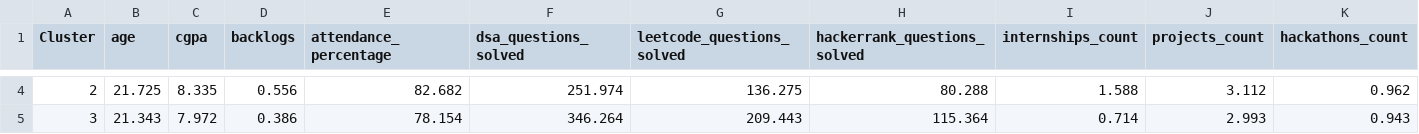
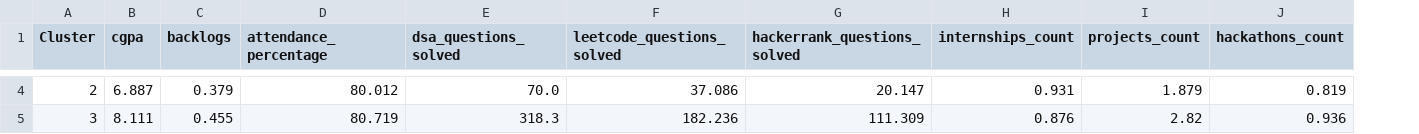
Before and after one commit to Sarthzz01/PLACEMENT_IQ, a CSV file: backend/outputs/agglomerative_cluster_profiles.csv, drawn as a sheet; only a part is shown, gaps mark what is left out; removed rows and columns are numbered as before the commit, all else as after; the diff covers the shown part only; the diff names each change by its address in the sheet, - before the commit and + after, or states it on an @@ line.

```diff
--- a/backend/outputs/agglomerative_cluster_profiles.csv
+++ b/backend/outputs/agglomerative_cluster_profiles.csv
-column B (age), rows 4-5: 21.725 | 21.343
-B4 (cgpa): 8.335
+B4 (cgpa): 6.887
-C4 (backlogs): 0.556
+C4 (backlogs): 0.379
-D4 (attendance_percentage): 82.682
+D4 (attendance_percentage): 80.012
-E4 (dsa_questions_solved): 251.974
+E4 (dsa_questions_solved): 70.0
-F4 (leetcode_questions_solved): 136.275
+F4 (leetcode_questions_solved): 37.086
-G4 (hackerrank_questions_solved): 80.288
+G4 (hackerrank_questions_solved): 20.147
-H4 (internships_count): 1.588
+H4 (internships_count): 0.931
-I4 (projects_count): 3.112
+I4 (projects_count): 1.879
-J4 (hackathons_count): 0.962
+J4 (hackathons_count): 0.819
-B5 (cgpa): 7.972
+B5 (cgpa): 8.111
-C5 (backlogs): 0.386
+C5 (backlogs): 0.455
-D5 (attendance_percentage): 78.154
+D5 (attendance_percentage): 80.719
-E5 (dsa_questions_solved): 346.264
+E5 (dsa_questions_solved): 318.3
-F5 (leetcode_questions_solved): 209.443
+F5 (leetcode_questions_solved): 182.236
-G5 (hackerrank_questions_solved): 115.364
+G5 (hackerrank_questions_solved): 111.309
-H5 (internships_count): 0.714
+H5 (internships_count): 0.876
-I5 (projects_count): 2.993
+I5 (projects_count): 2.82
-J5 (hackathons_count): 0.943
+J5 (hackathons_count): 0.936
```
Also changed, not shown: 46 edited cells elsewhere in this file, backend/outputs/classification_metrics.csv, backend/outputs/kmeans_cluster_profiles.csv, 45 other files.
